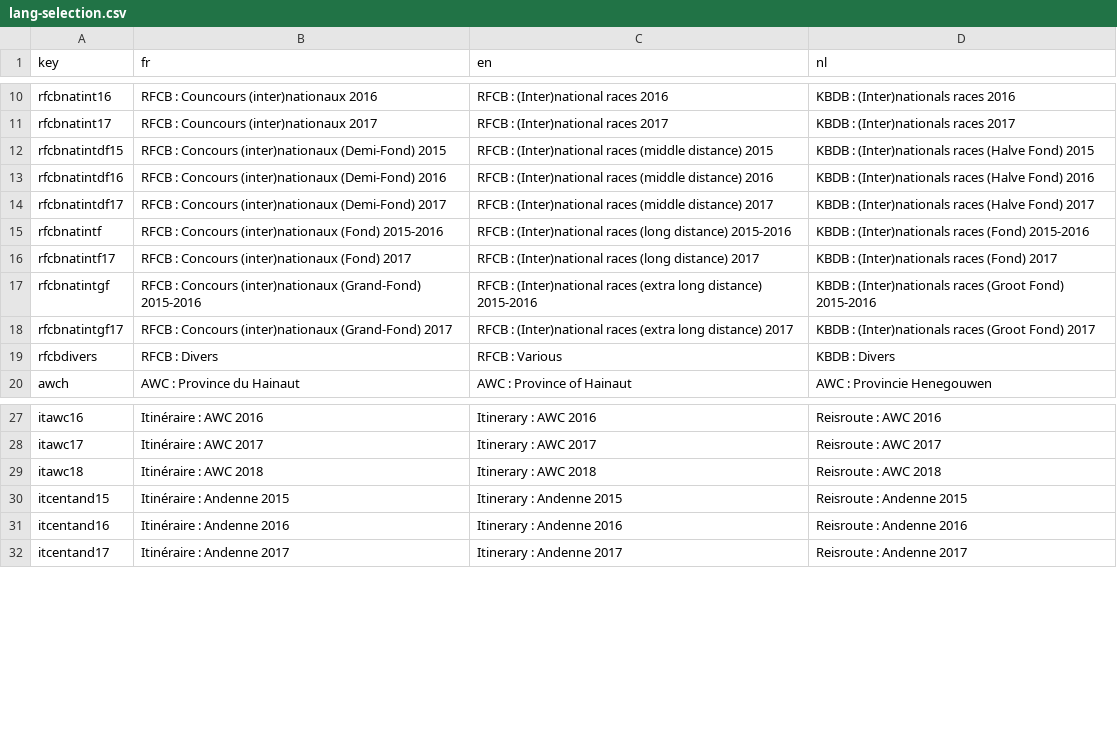
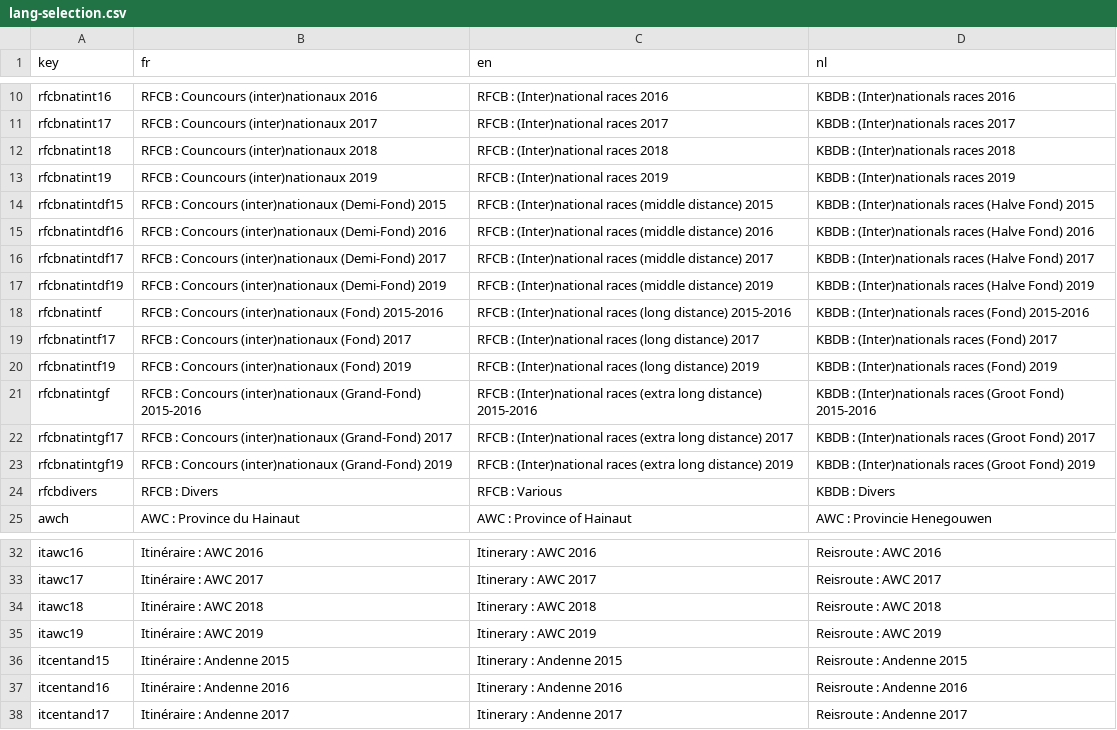
Before and after one commit to gvincke/beprmap, a CSV file: data/lang-selection.csv, drawn as a sheet; only a part is shown, gaps mark what is left out; the diff names each change by its address in the sheet, - before the commit and + after, or states it on an @@ line.

Commit message:
Add AWC and national 2019

```diff
--- a/data/lang-selection.csv
+++ b/data/lang-selection.csv
+row 12: rfcbnatint18 | RFCB : Councours (inter)nationaux 2018 | RFCB : (Inter)national races 2018 | KBDB : (Inter)nationals races 2018
+row 13: rfcbnatint19 | RFCB : Councours (inter)nationaux 2019 | RFCB : (Inter)national races 2019 | KBDB : (Inter)nationals races 2019
+row 17: rfcbnatintdf19 | RFCB : Concours (inter)nationaux (Demi-Fond) 2019 | RFCB : (Inter)national races (middle distance) 2019 | KBDB : (Inter)nationals races (Halve Fond) 2019
+row 20: rfcbnatintf19 | RFCB : Concours (inter)nationaux (Fond) 2019 | RFCB : (Inter)national races (long distance) 2019 | KBDB : (Inter)nationals races (Fond) 2019
+row 23: rfcbnatintgf19 | RFCB : Concours (inter)nationaux (Grand-Fond) 2019 | RFCB : (Inter)national races (extra long distance) 2019 | KBDB : (Inter)nationals races (Groot Fond) 2019
+row 35: itawc19 | Itinéraire : AWC 2019 | Itinerary : AWC 2019 | Reisroute : AWC 2019
```
Also changed, not shown: 1 other file.
